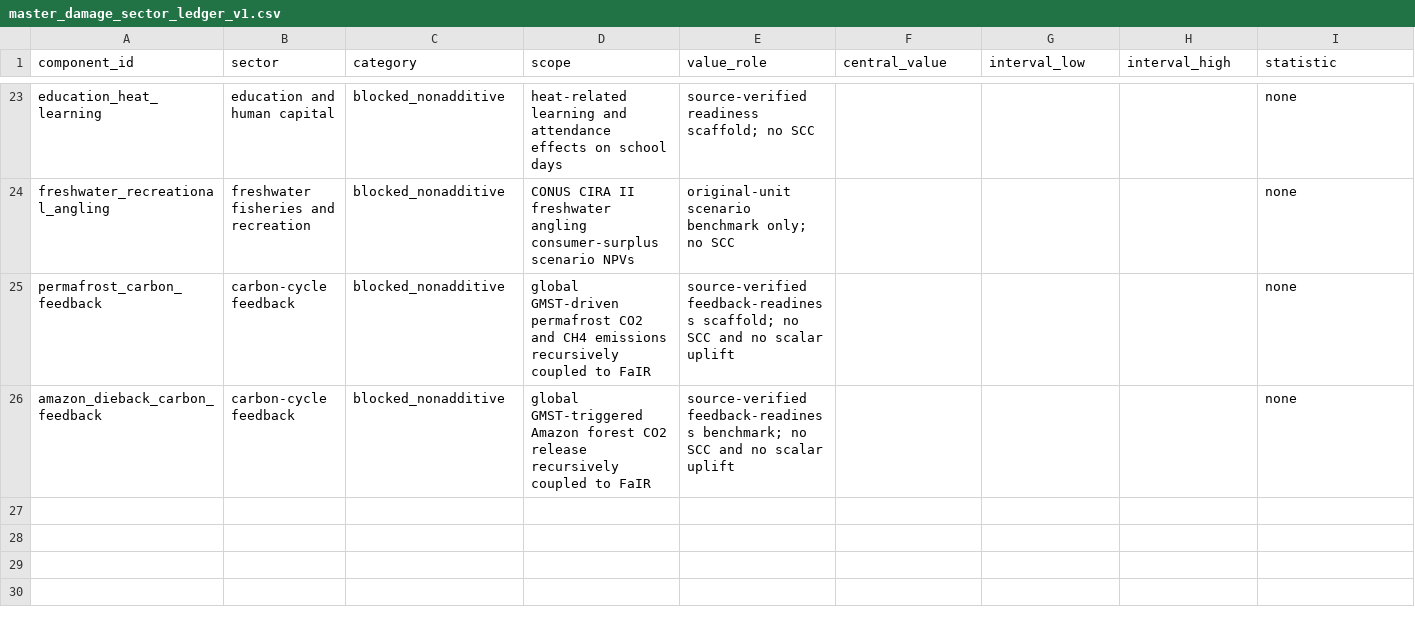
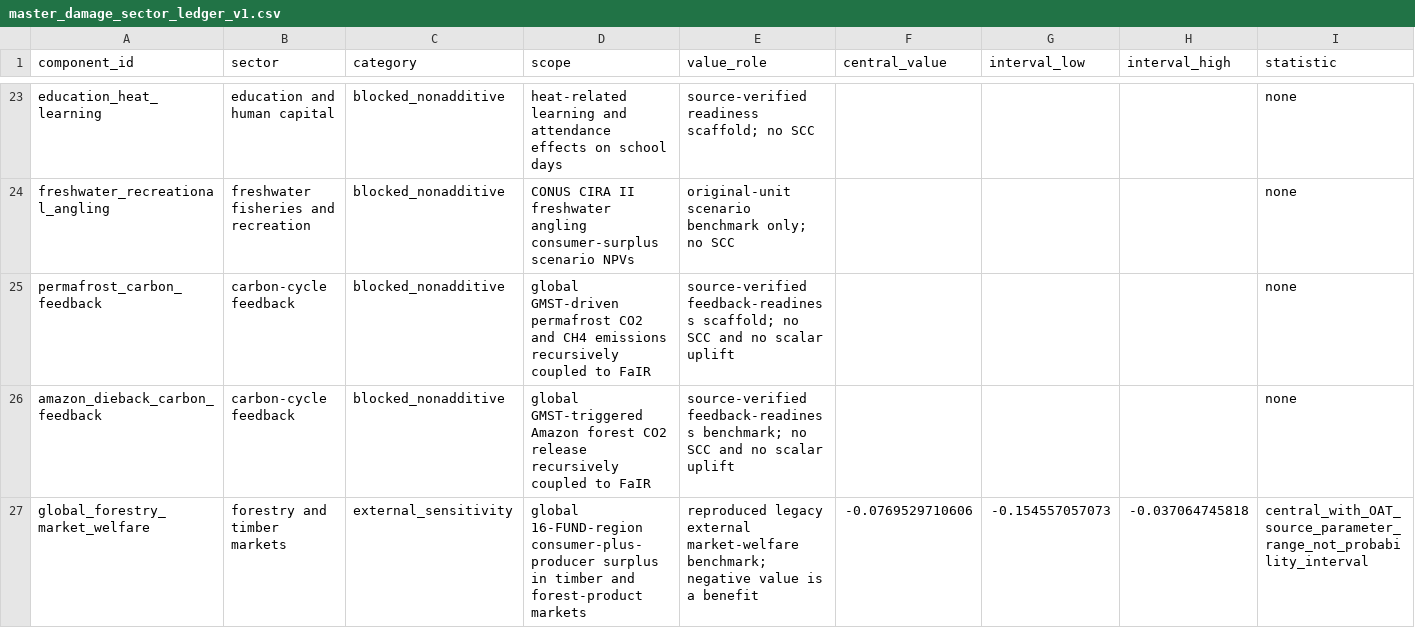
Before and after one commit to jbbcsu/give-wildfire-carbon-feedback, a CSV file: data/derived/master_damage_sector_ledger_v1.csv, drawn as a sheet; only a part is shown, gaps mark what is left out; rows hold the shown columns only; the diff names each change by its address in the sheet, - before the commit and + after, or states it on an @@ line.

Commit message:
Add legacy forestry market benchmark

```diff
--- a/data/derived/master_damage_sector_ledger_v1.csv
+++ b/data/derived/master_damage_sector_ledger_v1.csv
+row 27: global_forestry_market_welfare | forestry and timber markets | external_sensitivity | global 16-FUND-region consumer-plus-producer surplus in timber and forest-product markets | reproduced legacy external market-welfare benchmark; negative value is a benefit | -0.0769529710606 | -0.154557057073 | -0.037064745818 | central_with_OAT_source_parameter_range_not_probability_interval
```
Also changed, not shown: data/derived/next_step_priorities_v1.csv, data/derived/overlap_matrix_v1.csv, 10 other files.
